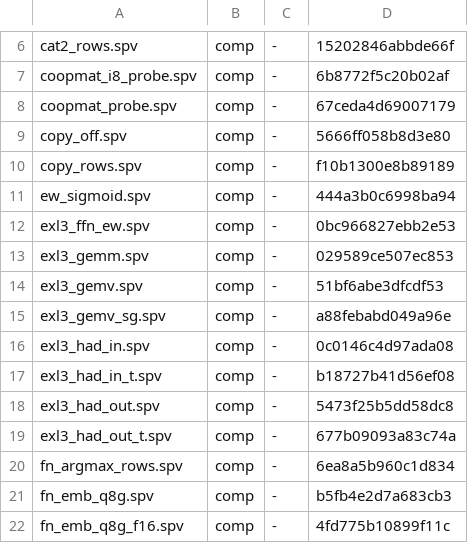
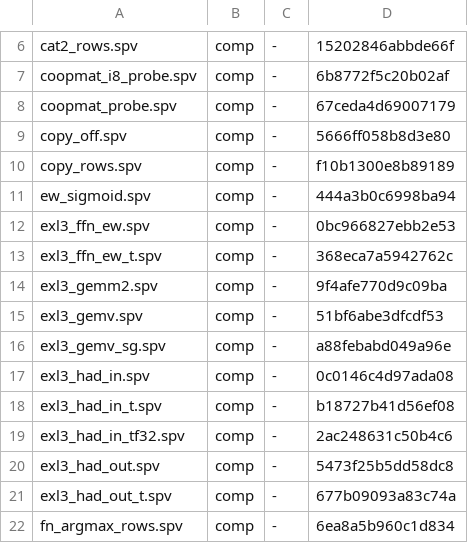
Before and after one commit to ByungHyun21/LLM170, a TSV file: scripts/.spv-manifest.tsv, drawn as a sheet; only a part is shown, gaps mark what is left out; the shorter side is filled out with more unchanged rows.

Commit message:
perf(exl3): coopmat trellis GEMM + staged prefill - pp512 32.21 -> 60.21 t/s (plans/121 A1-pp2)
Bottleneck ledger from full-phase T=512 instrumentation (plans/121):
attention CPU 34%, gemm 30%, linear host overhead 18%, GDN chunk 12%.

- attention: t-major weighted sum (was d-major = 4KB-stride scattered
  reads through kv.v), per-row buffer reuse, single late normalization
  (reduction order, 10a).
- staging architecture: producer par_rows write linear inputs directly
  into a cached f32 staging buffer; exl3_had_in_tf32 reads f32 directly
  (CPU f32->f16 conversion, ~1.1G elements/run, eliminated); gated and
  attention outputs stage in place.
- ffn_trio_batch: gate/up gemm -> exl3_ffn_ew_t (GPU silu*mul over T
  rows) -> down gemm in a single batch; gate/up readback, CPU ew and the
  down upload removed.
- exl3_gemm2: cooperative-matrix trellis GEMM (BM=BN=64, BK=32) porting
  the tile_q8ms Q4-prefill skeleton: 8 trellis tiles cooperatively
  staged, per-thread single-row 16k decode into smem f16, coopMatMulAdd
  16x16x16, nseg removed (sb = [T][n]). f32 coopmat accumulation follows
  the Q4 prefill family convention (higher precision than the gemv
  f16+FOLD4 reference; token parity verified). Replaces the scalar
  exl3_gemm kernel (deleted). The ring-word extraction must mirror gemv
  exactly, (i1>>sh)|(i0<<(32-sh)); the first draft reversed it and
  produced corr 0.09.

pp512 3-rep median 60.21 t/s vs 4.00 sequential (15.1x cumulative);
corr >= 0.999998 and greedy tokens identical (8/8) at T=60/512.
Gates: exl3-vk-check, gate-27b, gate-flash-next hip/vk PASS; charhash
hip full match; preflight 6/6. (Flash-Next gate rerun needed the
protocol-standard LLM170_NO_RSRC_GUARD=1: page-cache pressure after
repeated EXL3 benches tripped the conservative resource guard; token
streams identical.)

```diff
--- a/scripts/.spv-manifest.tsv
+++ b/scripts/.spv-manifest.tsv
@@ -12,3 +12,4 @@ ew_sigmoid.spv	comp	-	444a3b0c6998ba94
 exl3_ffn_ew.spv	comp	-	0bc966827ebb2e53
-exl3_gemm.spv	comp	-	029589ce507ec853
+exl3_ffn_ew_t.spv	comp	-	368eca7a5942762c
+exl3_gemm2.spv	comp	-	9f4afe770d9c09ba
 exl3_gemv.spv	comp	-	51bf6abe3dfcdf53
@@ -17,2 +18,3 @@ exl3_had_in.spv	comp	-	0c0146c4d97ada08
 exl3_had_in_t.spv	comp	-	b18727b41d56ef08
+exl3_had_in_tf32.spv	comp	-	2ac248631c50b4c6
 exl3_had_out.spv	comp	-	5473f25b5dd58dc8
```
Also changed, not shown: 11 other files.
